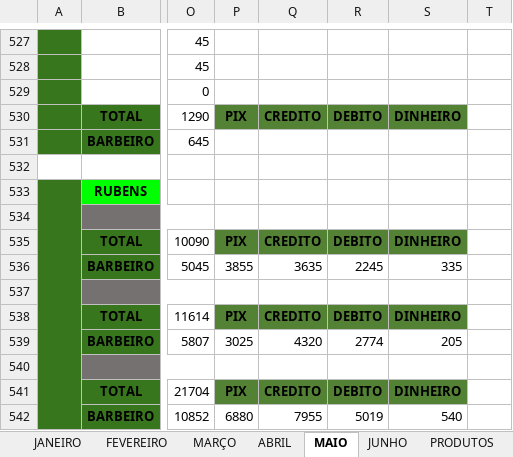
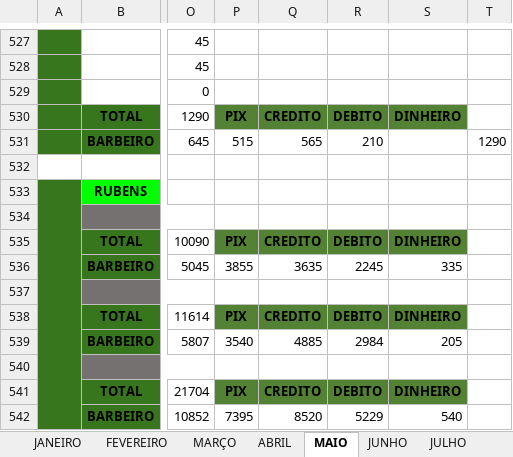
Before and after one commit to joaosantosxps/controle, an Excel workbook: CONTROLE DE CAIXA 2025.xlsx, sheet MAIO, drawn as a sheet; only a part is shown, gaps mark what is left out; values as stored, in another font and other column widths than the file's, no borders; the diff names each change by its address in the sheet, - before the commit and + after, or states it on an @@ line.

```diff
--- a/CONTROLE DE CAIXA 2025.xlsx (sheet MAIO)
+++ b/CONTROLE DE CAIXA 2025.xlsx (sheet MAIO)
+sheet tab: JULHO
-P531: (empty)
+P531: 515
-Q531: (empty)
+Q531: 565
-R531: (empty)
+R531: 210
-T531: (empty)
+T531: 1290
-P539: 3025
+P539: 3540
-Q539: 4320
+Q539: 4885
-R539: 2774
+R539: 2984
-P542: 6880
+P542: 7395
-Q542: 7955
+Q542: 8520
-R542: 5019
+R542: 5229
```
Also changed, not shown: sheet JUNHO, sheet PRODUTOS, sheet PACOTES, formulas that keep their value.
